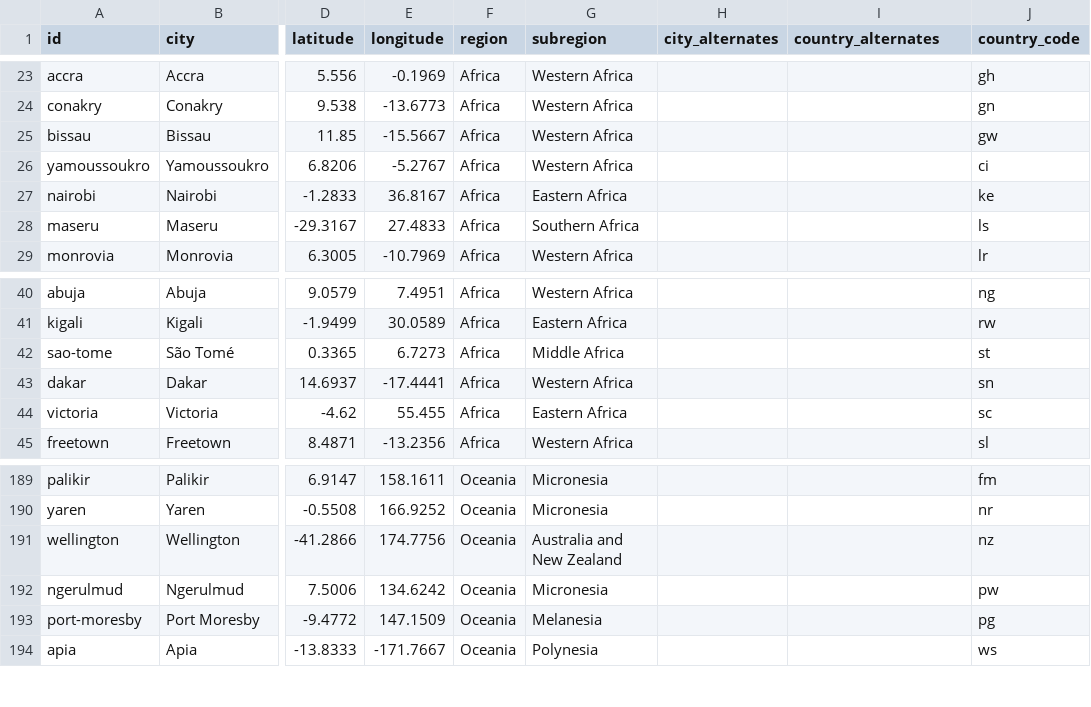
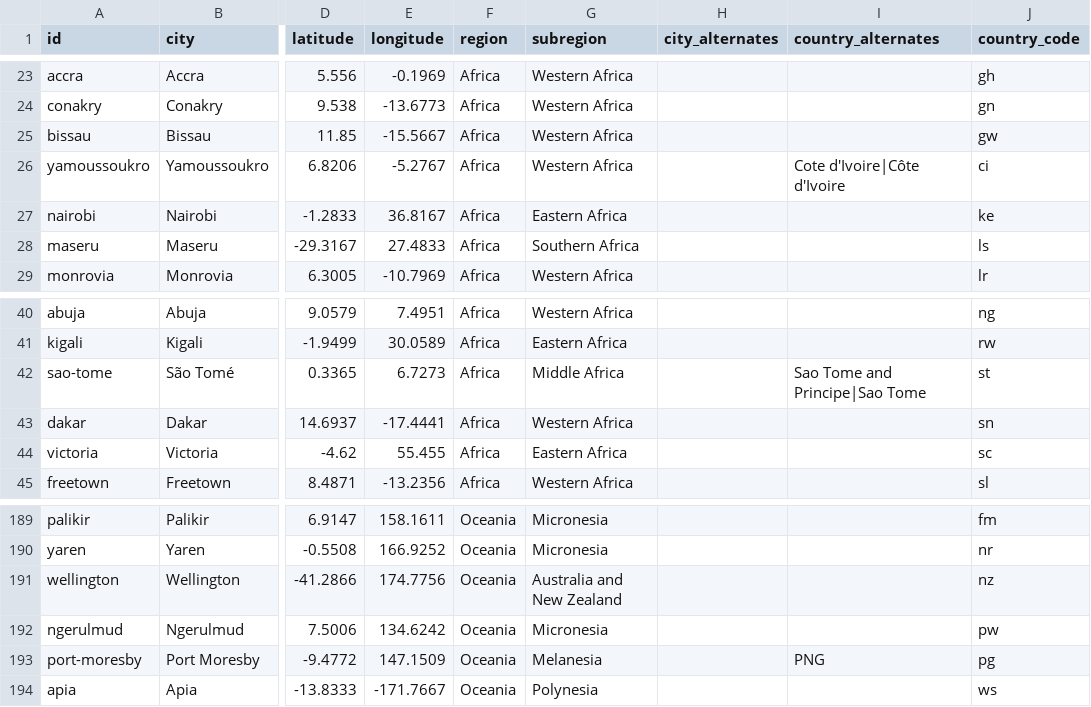
Before and after one commit to angussbj/quiz, a CSV file: public/data/capitals/world-capitals.csv, drawn as a sheet; only a part is shown, gaps mark what is left out; the diff covers the shown part only; the diff names each change by its address in the sheet, - before the commit and + after, or states it on an @@ line.

```diff
--- a/public/data/capitals/world-capitals.csv
+++ b/public/data/capitals/world-capitals.csv
-I26 (country_alternates): (empty)
+I26 (country_alternates): Cote d'Ivoire|Côte d'Ivoire
-I42 (country_alternates): (empty)
+I42 (country_alternates): Sao Tome and Principe|Sao Tome
-I193 (country_alternates): (empty)
+I193 (country_alternates): PNG
```
Also changed, not shown: 22 edited cells elsewhere in this file.
